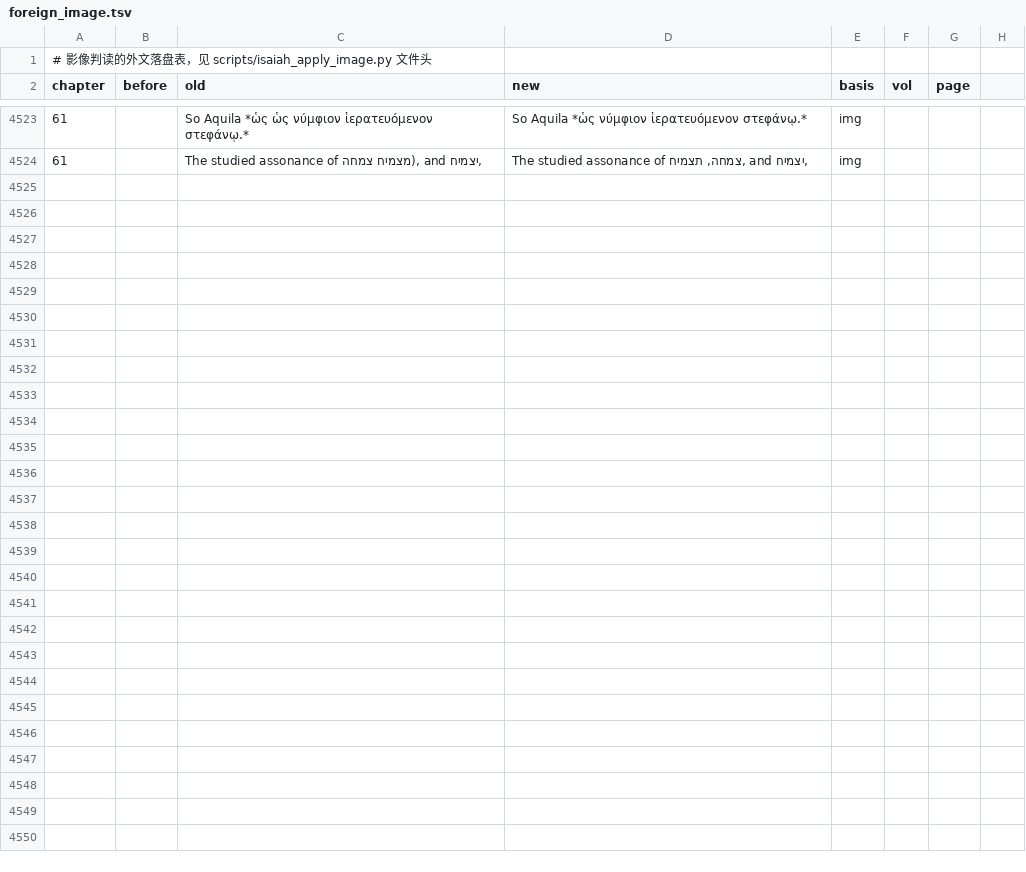
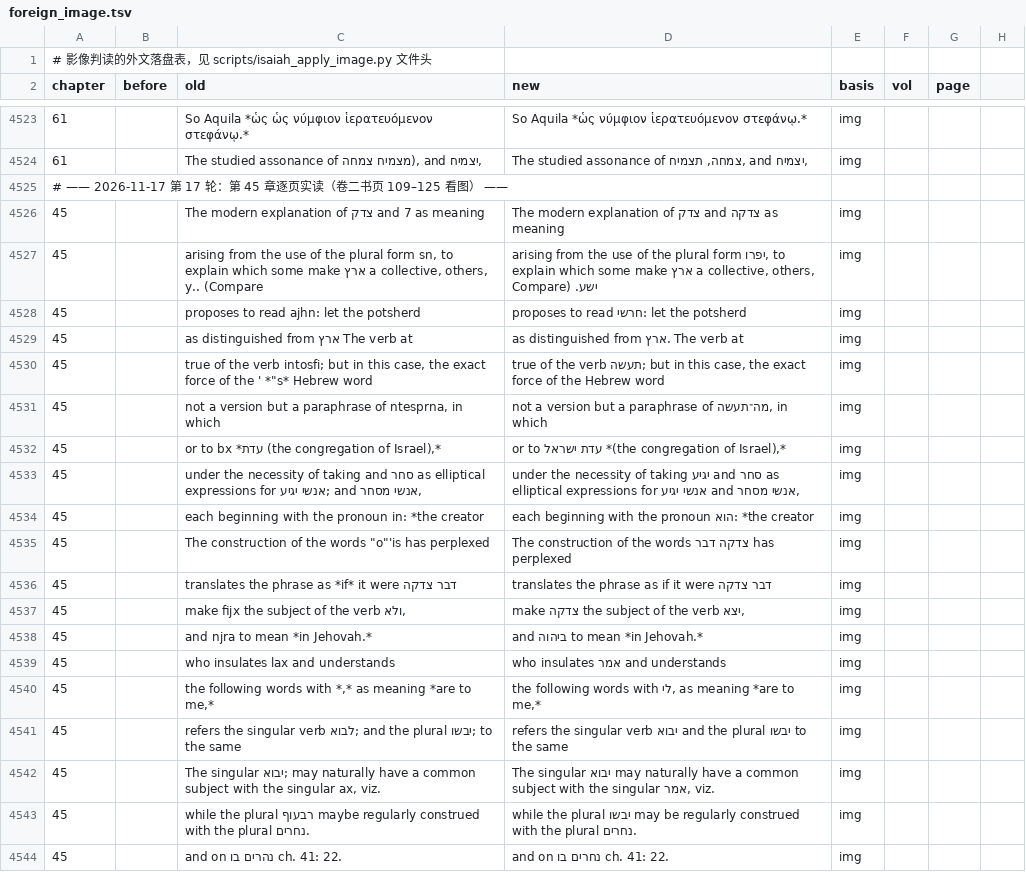
Before and after one commit to whcjb/whcjb.github.io, a TSV file: alexander_raw/isaiah/foreign_image.tsv, drawn as a sheet; only a part is shown, gaps mark what is left out; the diff names each change by its address in the sheet, - before the commit and + after, or states it on an @@ line.

```diff
--- a/alexander_raw/isaiah/foreign_image.tsv
+++ b/alexander_raw/isaiah/foreign_image.tsv
+row 4525: # —— 2026-11-17 第 17 轮：第 45 章逐页实读（卷二书页 109–125 看图） ——
+row 4526: 45 |  | The modern explanation of צדק and 7 as meaning | The modern explanation of צדק and צדקה as meaning | img
+row 4527: 45 |  | arising from the use of the plural form sn, to explain which some make ארץ a collective, others, y.. (Compare | arising from the use of the plural form יפרו, to explain which some make ארץ a collective, others, ישע. (Compare | img
+row 4528: 45 |  | proposes to read ajhn: let the potsherd | proposes to read חרשי: let the potsherd | img
+row 4529: 45 |  | as distinguished from ארץ The verb at | as distinguished from ארץ. The verb at | img
+row 4530: 45 |  | true of the verb intosfi; but in this case, the exact force of the ' *"s* Hebrew word | true of the verb תעשה; but in this case, the exact force of the Hebrew word | img
+row 4531: 45 |  | not a version but a paraphrase of ntesprna, in which | not a version but a paraphrase of מה־תעשה, in which | img
+row 4532: 45 |  | or to bx *עדת (the congregation of Israel),* | or to עדת ישראל *(the congregation of Israel),* | img
+row 4533: 45 |  | under the necessity of taking and סחר as elliptical expressions for אנשי יגיע; and אנשי מסחר, | under the necessity of taking יגיע and סחר as elliptical expressions for אנשי יגיע and אנשי מסחר, | img
+row 4534: 45 |  | each beginning with the pronoun in: *the creator | each beginning with the pronoun הוא: *the creator | img
+row 4535: 45 |  | The construction of the words "o"'is has perplexed | The construction of the words צדקה דבר has perplexed | img
+row 4536: 45 |  | translates the phrase as *if* it were דבר צדקה | translates the phrase as if it were דבר צדקה | img
+row 4537: 45 |  | make fijx the subject of the verb ולא, | make צדקה the subject of the verb יצא, | img
+row 4538: 45 |  | and njra to mean *in Jehovah.* | and ביהוה to mean *in Jehovah.* | img
+row 4539: 45 |  | who insulates lax and understands | who insulates אמר and understands | img
+row 4540: 45 |  | the following words with *,* as meaning *are to me,* | the following words with לי, as meaning *are to me,* | img
+row 4541: 45 |  | refers the singular verb לבוא; and the plural יבשו; to the same | refers the singular verb יבוא and the plural יבשו to the same | img
+row 4542: 45 |  | The singular יבוא; may naturally have a common subject with the singular ax, viz. | The singular יבוא may naturally have a common subject with the singular אמר, viz. | img
+row 4543: 45 |  | while the plural רבעוף maybe regularly construed with the plural נחרים. | while the plural יבשו may be regularly construed with the plural נחרים. | img
+row 4544: 45 |  | and on נהרים בו ch. 41: 22. | and on נחרים בו ch. 41: 22. | img
```
Also changed, not shown: alexander_raw/isaiah/manual_fixes.tsv, 2 other files.
